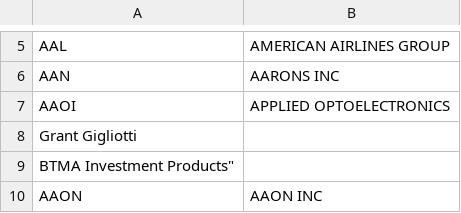
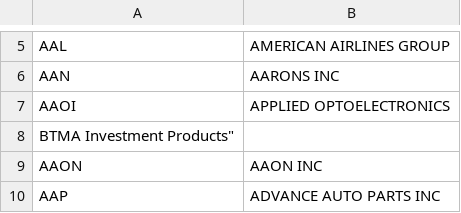
Before and after one commit to stormasm/equity-symbols, a CSV file: grant/russell3000.csv, drawn as a sheet; only a part is shown, gaps mark what is left out; the shorter side is filled out with more unchanged rows; the diff names each change by its address in the sheet, - before the commit and + after, or states it on an @@ line.

```diff
--- a/grant/russell3000.csv
+++ b/grant/russell3000.csv
-row 8: Grant Gigliotti
```
Also changed, not shown: grant/nasdaq.csv, 2 other files.
